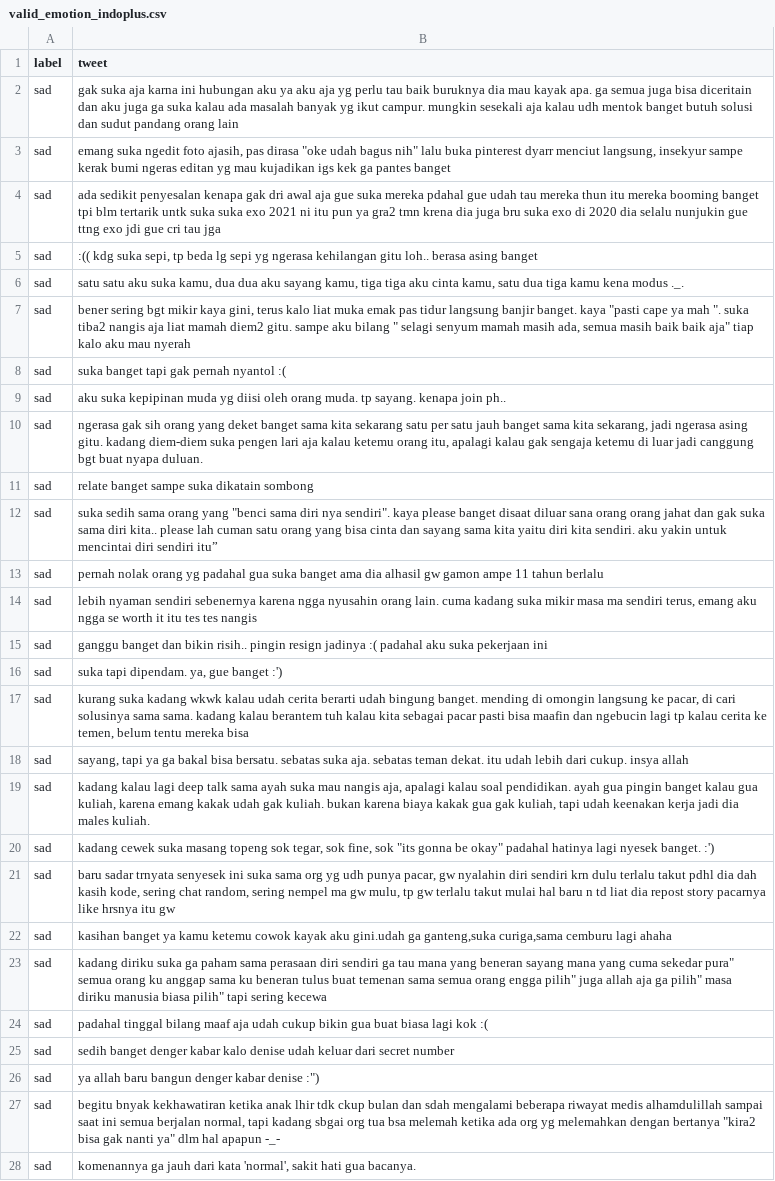
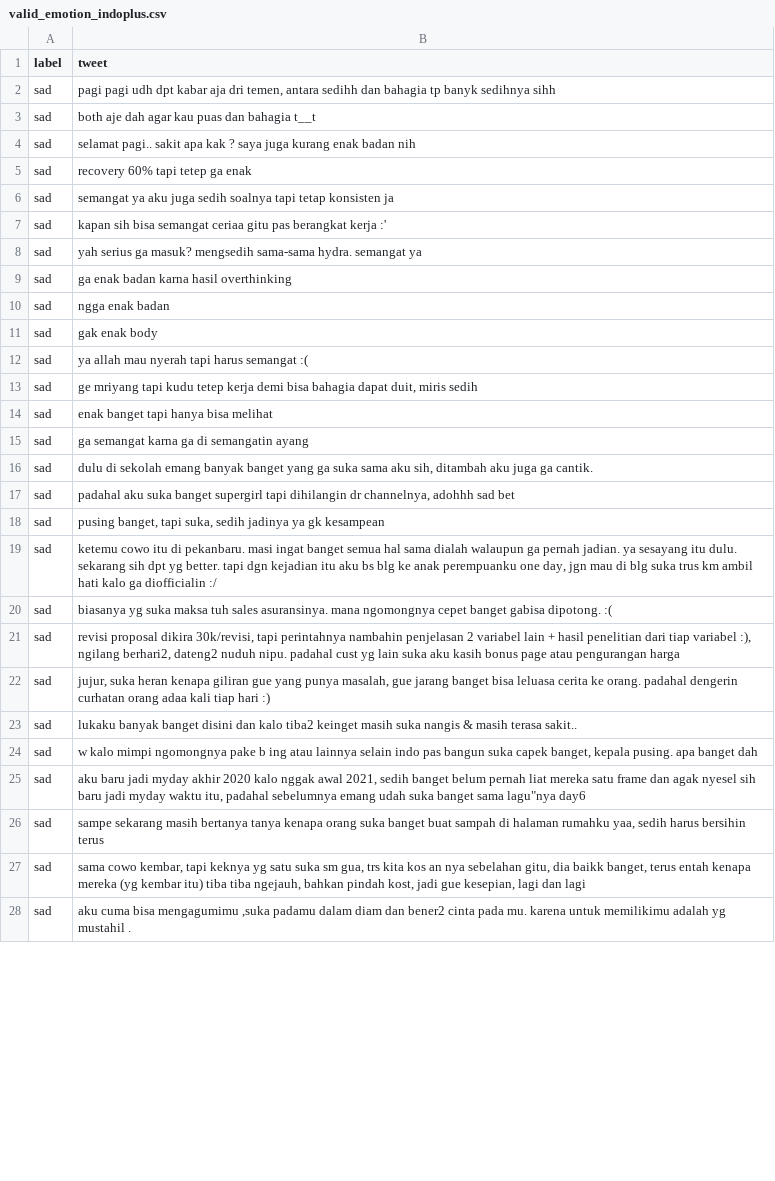
Before and after one commit to hendriahm/indoplus, a CSV file: dataset/emot_opinion/valid_emotion_indoplus.csv, drawn as a sheet; only a part is shown; removed rows and columns are numbered as before the commit, all else as after; the diff covers the shown part only; the diff names each change by its address in the sheet, - before the commit and + after, or states it on an @@ line.

```diff
--- a/dataset/emot_opinion/valid_emotion_indoplus.csv
+++ b/dataset/emot_opinion/valid_emotion_indoplus.csv
-B2 (tweet): gak suka aja karna ini hubungan aku ya aku aja yg perlu tau baik buruknya dia mau kayak apa. ga semua juga bisa diceritain dan aku juga ga suka kalau ada masalah banyak yg ikut campur. mungkin sesekali aja kalau udh mentok banget butuh solusi dan sudut pandang orang lain
+B2 (tweet): pagi pagi udh dpt kabar aja dri temen, antara sedihh dan bahagia tp banyk sedihnya sihh
-B3 (tweet): emang suka ngedit foto ajasih, pas dirasa "oke udah bagus nih" lalu buka pinterest dyarr menciut langsung, insekyur sampe kerak bumi ngeras editan yg mau kujadikan igs kek ga pantes banget
+B3 (tweet): both aje dah agar kau puas dan bahagia t__t
-B4 (tweet): ada sedikit penyesalan kenapa gak dri awal aja gue suka mereka pdahal gue udah tau mereka thun itu mereka booming banget tpi blm tertarik untk suka suka exo 2021 ni itu pun ya gra2 tmn krena dia juga bru suka exo di 2020 dia selalu nunjukin gue ttng exo jdi gue cri tau jga
+B4 (tweet): selamat pagi.. sakit apa kak ? saya juga kurang enak badan nih
+row 5: sad | recovery 60% tapi tetep ga enak
-B6 (tweet): :(( kdg suka sepi, tp beda lg sepi yg ngerasa kehilangan gitu loh.. berasa asing banget
+B6 (tweet): semangat ya aku juga sedih soalnya tapi tetap konsisten ja
-B7 (tweet): satu satu aku suka kamu, dua dua aku sayang kamu, tiga tiga aku cinta kamu, satu dua tiga kamu kena modus ._.
+B7 (tweet): kapan sih bisa semangat ceriaa gitu pas berangkat kerja :'
-B8 (tweet): bener sering bgt mikir kaya gini, terus kalo liat muka emak pas tidur langsung banjir banget. kaya "pasti cape ya mah ". suka tiba2 nangis aja liat mamah diem2 gitu. sampe aku bilang " selagi senyum mamah masih ada, semua masih baik baik aja" tiap kalo aku mau nyerah
+B8 (tweet): yah serius ga masuk? mengsedih sama-sama hydra. semangat ya
-B9 (tweet): suka banget tapi gak pernah nyantol :(
+B9 (tweet): ga enak badan karna hasil overthinking
+row 10: sad | ngga enak badan
+row 11: sad | gak enak body
-B12 (tweet): aku suka kepipinan muda yg diisi oleh orang muda. tp sayang. kenapa join ph..
+B12 (tweet): ya allah mau nyerah tapi harus semangat :(
-B13 (tweet): ngerasa gak sih orang yang deket banget sama kita sekarang satu per satu jauh banget sama kita sekarang, jadi ngerasa asing gitu. kadang diem-diem suka pengen lari aja kalau ketemu orang itu, apalagi kalau gak sengaja ketemu di luar jadi canggung bgt buat nyapa duluan.
+B13 (tweet): ge mriyang tapi kudu tetep kerja demi bisa bahagia dapat duit, miris sedih
-B14 (tweet): relate banget sampe suka dikatain sombong
+B14 (tweet): enak banget tapi hanya bisa melihat
-B15 (tweet): suka sedih sama orang yang "benci sama diri nya sendiri". kaya please banget disaat diluar sana orang orang jahat dan gak suka sama diri kita.. please lah cuman satu orang yang bisa cinta dan sayang sama kita yaitu diri kita sendiri. aku yakin untuk mencintai diri sendiri itu”
+B15 (tweet): ga semangat karna ga di semangatin ayang
-B16 (tweet): pernah nolak orang yg padahal gua suka banget ama dia alhasil gw gamon ampe 11 tahun berlalu
+B16 (tweet): dulu di sekolah emang banyak banget yang ga suka sama aku sih, ditambah aku juga ga cantik.
-B17 (tweet): lebih nyaman sendiri sebenernya karena ngga nyusahin orang lain. cuma kadang suka mikir masa ma sendiri terus, emang aku ngga se worth it itu tes tes nangis
+B17 (tweet): padahal aku suka banget supergirl tapi dihilangin dr channelnya, adohhh sad bet
-row 15: sad | ganggu banget dan bikin risih.. pingin resign jadinya :( padahal aku suka pekerjaan ini
-B18 (tweet): suka tapi dipendam. ya, gue banget :')
+B18 (tweet): pusing banget, tapi suka, sedih jadinya ya gk kesampean
-B19 (tweet): kurang suka kadang wkwk kalau udah cerita berarti udah bingung banget. mending di omongin langsung ke pacar, di cari solusinya sama sama. kadang kalau berantem tuh kalau kita sebagai pacar pasti bisa maafin dan ngebucin lagi tp kalau cerita ke temen, belum tentu mereka bisa
+B19 (tweet): ketemu cowo itu di pekanbaru. masi ingat banget semua hal sama dialah walaupun ga pernah jadian. ya sesayang itu dulu. sekarang sih dpt yg better. tapi dgn kejadian itu aku bs blg ke anak perempuanku one day, jgn mau di blg suka trus km ambil hati kalo ga diofficialin :/
-B20 (tweet): sayang, tapi ya ga bakal bisa bersatu. sebatas suka aja. sebatas teman dekat. itu udah lebih dari cukup. insya allah
+B20 (tweet): biasanya yg suka maksa tuh sales asuransinya. mana ngomongnya cepet banget gabisa dipotong. :(
-row 19: sad | kadang kalau lagi deep talk sama ayah suka mau nangis aja, apalagi kalau soal pendidikan. ayah gua pingin banget kalau gua kuliah, karena emang kakak udah gak kuliah. bukan karena biaya kakak gua gak kuliah, tapi udah keenakan kerja jadi dia males kuliah.
-B21 (tweet): kadang cewek suka masang topeng sok tegar, sok fine, sok "its gonna be okay" padahal hatinya lagi nyesek banget. :')
+B21 (tweet): revisi proposal dikira 30k/revisi, tapi perintahnya nambahin penjelasan 2 variabel lain + hasil penelitian dari tiap variabel :), ngilang berhari2, dateng2 nuduh nipu. padahal cust yg lain suka aku kasih bonus page atau pengurangan harga
-B22 (tweet): baru sadar trnyata senyesek ini suka sama org yg udh punya pacar, gw nyalahin diri sendiri krn dulu terlalu takut pdhl dia dah kasih kode, sering chat random, sering nempel ma gw mulu, tp gw terlalu takut mulai hal baru n td liat dia repost story pacarnya like hrsnya itu gw
+B22 (tweet): jujur, suka heran kenapa giliran gue yang punya masalah, gue jarang banget bisa leluasa cerita ke orang. padahal dengerin curhatan orang adaa kali tiap hari :)
-B23 (tweet): kasihan banget ya kamu ketemu cowok kayak aku gini.udah ga ganteng,suka curiga,sama cemburu lagi ahaha
+B23 (tweet): lukaku banyak banget disini dan kalo tiba2 keinget masih suka nangis & masih terasa sakit..
-B24 (tweet): kadang diriku suka ga paham sama perasaan diri sendiri ga tau mana yang beneran sayang mana yang cuma sekedar pura" semua orang ku anggap sama ku beneran tulus buat temenan sama semua orang engga pilih" juga allah aja ga pilih" masa diriku manusia biasa pilih" tapi sering kecewa
+B24 (tweet): w kalo mimpi ngomongnya pake b ing atau lainnya selain indo pas bangun suka capek banget, kepala pusing. apa banget dah
-B25 (tweet): padahal tinggal bilang maaf aja udah cukup bikin gua buat biasa lagi kok :(
+B25 (tweet): aku baru jadi myday akhir 2020 kalo nggak awal 2021, sedih banget belum pernah liat mereka satu frame dan agak nyesel sih baru jadi myday waktu itu, padahal sebelumnya emang udah suka banget sama lagu"nya day6
-B26 (tweet): sedih banget denger kabar kalo denise udah keluar dari secret number
+B26 (tweet): sampe sekarang masih bertanya tanya kenapa orang suka banget buat sampah di halaman rumahku yaa, sedih harus bersihin terus
-row 26: sad | ya allah baru bangun denger kabar denise :")
-B27 (tweet): begitu bnyak kekhawatiran ketika anak lhir tdk ckup bulan dan sdah mengalami beberapa riwayat medis alhamdulillah sampai saat ini semua berjalan normal, tapi kadang sbgai org tua bsa melemah ketika ada org yg melemahkan dengan bertanya "kira2 bisa gak nanti ya" dlm hal apapun -_-
+B27 (tweet): sama cowo kembar, tapi keknya yg satu suka sm gua, trs kita kos an nya sebelahan gitu, dia baikk banget, terus entah kenapa mereka (yg kembar itu) tiba tiba ngejauh, bahkan pindah kost, jadi gue kesepian, lagi dan lagi
-B28 (tweet): komenannya ga jauh dari kata 'normal', sakit hati gua bacanya.
+B28 (tweet): aku cuma bisa mengagumimu ,suka padamu dalam diam dan bener2 cinta pada mu. karena untuk memilikimu adalah yg mustahil .
```
Also changed, not shown: 6 edited cells elsewhere in this file, dataset/emot_opinion/test_emotion_indoplus.csv.
